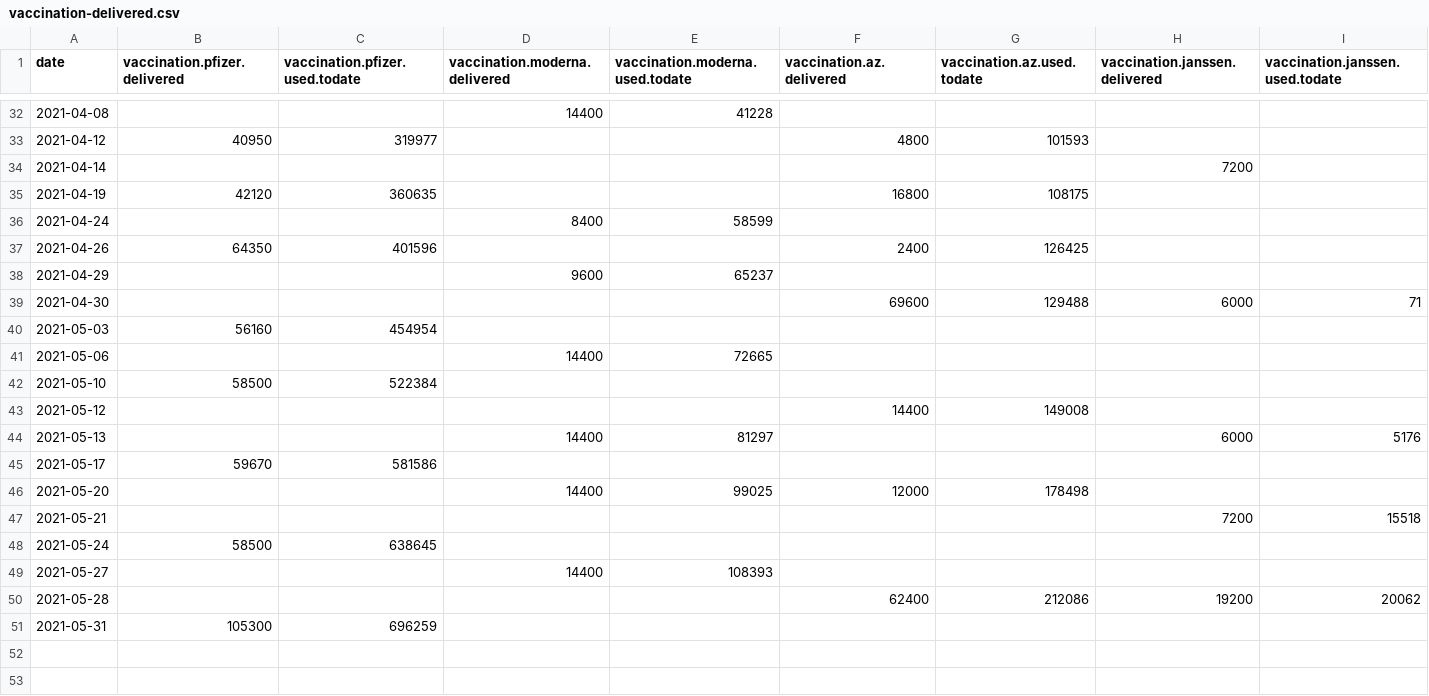
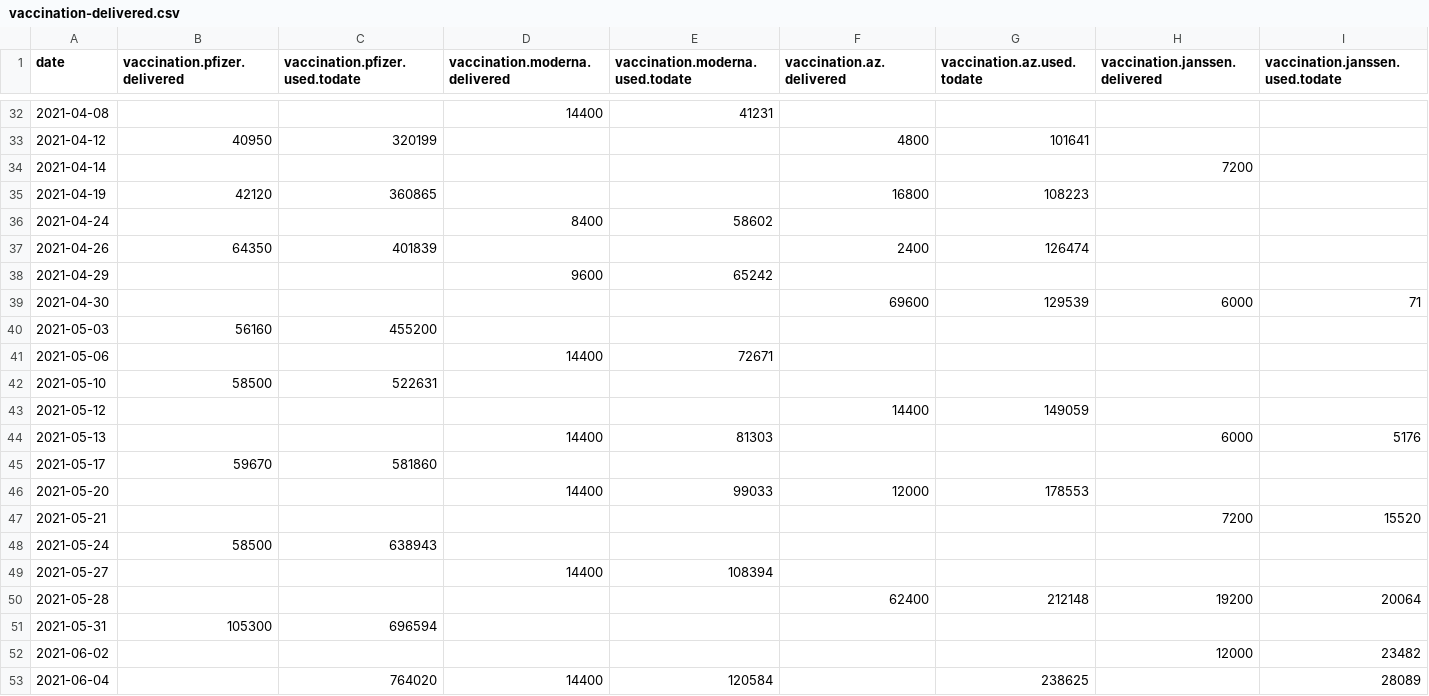
Before and after one commit to romunov/data, a CSV file: csv/vaccination-delivered.csv, drawn as a sheet; only a part is shown, gaps mark what is left out; the diff covers the shown part only.

```diff
--- a/csv/vaccination-delivered.csv
+++ b/csv/vaccination-delivered.csv
@@ -32,20 +32,22 @@ date,vaccination.pfizer.delivered,vaccination.pfizer.used.todate,vaccination.mod
-2021-04-08,,,14400,41228,,,,
-2021-04-12,40950,319977,,,4800,101593,,
+2021-04-08,,,14400,41231,,,,
+2021-04-12,40950,320199,,,4800,101641,,
 2021-04-14,,,,,,,7200,
-2021-04-19,42120,360635,,,16800,108175,,
-2021-04-24,,,8400,58599,,,,
-2021-04-26,64350,401596,,,2400,126425,,
-2021-04-29,,,9600,65237,,,,
-2021-04-30,,,,,69600,129488,6000,71
-2021-05-03,56160,454954,,,,,,
-2021-05-06,,,14400,72665,,,,
-2021-05-10,58500,522384,,,,,,
-2021-05-12,,,,,14400,149008,,
-2021-05-13,,,14400,81297,,,6000,5176
-2021-05-17,59670,581586,,,,,,
-2021-05-20,,,14400,99025,12000,178498,,
-2021-05-21,,,,,,,7200,15518
-2021-05-24,58500,638645,,,,,,
-2021-05-27,,,14400,108393,,,,
-2021-05-28,,,,,62400,212086,19200,20062
-2021-05-31,105300,696259,,,,,,
+2021-04-19,42120,360865,,,16800,108223,,
+2021-04-24,,,8400,58602,,,,
+2021-04-26,64350,401839,,,2400,126474,,
+2021-04-29,,,9600,65242,,,,
+2021-04-30,,,,,69600,129539,6000,71
+2021-05-03,56160,455200,,,,,,
+2021-05-06,,,14400,72671,,,,
+2021-05-10,58500,522631,,,,,,
+2021-05-12,,,,,14400,149059,,
+2021-05-13,,,14400,81303,,,6000,5176
+2021-05-17,59670,581860,,,,,,
+2021-05-20,,,14400,99033,12000,178553,,
+2021-05-21,,,,,,,7200,15520
+2021-05-24,58500,638943,,,,,,
+2021-05-27,,,14400,108394,,,,
+2021-05-28,,,,,62400,212148,19200,20064
+2021-05-31,105300,696594,,,,,,
+2021-06-02,,,,,,,12000,23482
+2021-06-04,,764020,14400,120584,,238625,,28089
```
Also changed, not shown: 22 edited cells elsewhere in this file, csv/vaccination-administered.csv, csv/vaccination-by_age.csv, 17 other files.
